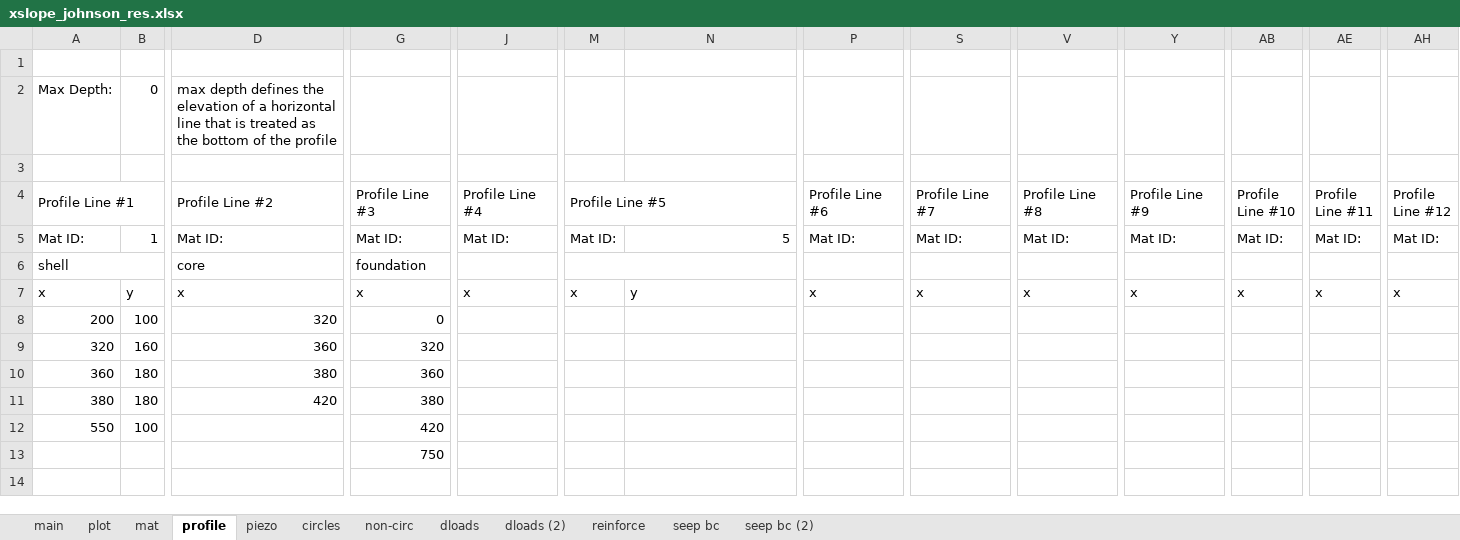
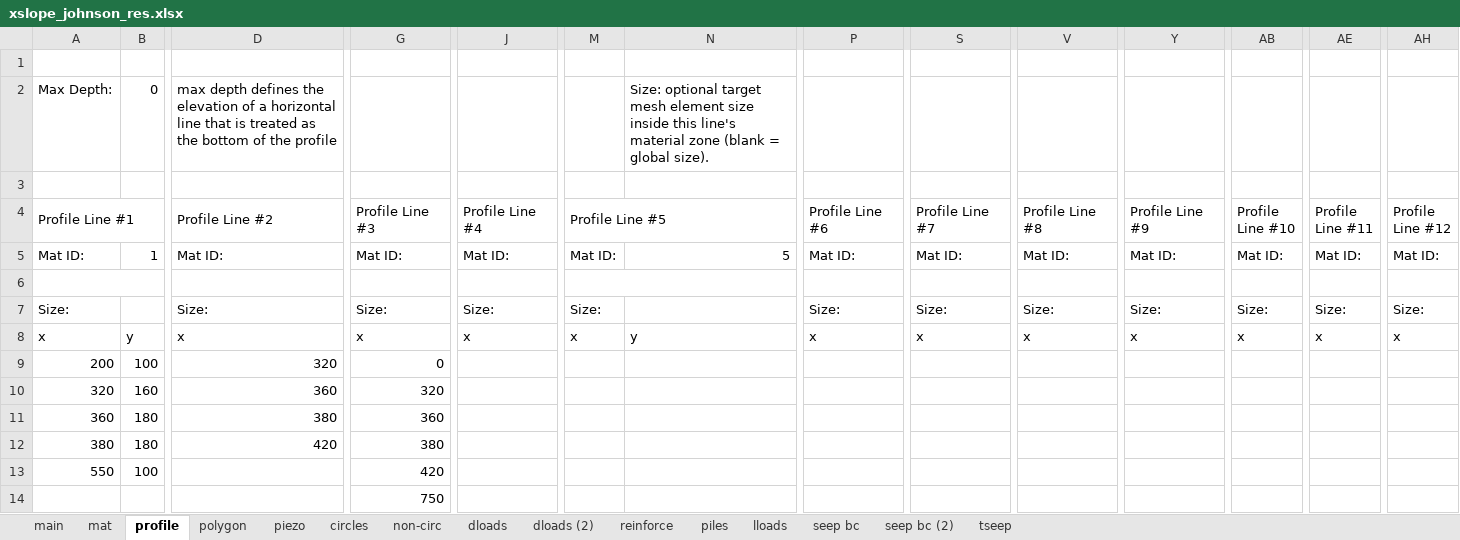
Before and after one commit to njones61/ce544, an Excel workbook: docs/unit2/07_seep_slope/files/xslope_johnson_res.xlsx, sheet profile, drawn as a sheet; only a part is shown, gaps mark what is left out; values as stored, in another font and other column widths than the file's, no cell formats; rows hold the shown columns only; the diff names each change by its address in the sheet, - before the commit and + after, or states it on an @@ line.

```diff
--- a/docs/unit2/07_seep_slope/files/xslope_johnson_res.xlsx (sheet profile)
+++ b/docs/unit2/07_seep_slope/files/xslope_johnson_res.xlsx (sheet profile)
-sheet tab: plot
+sheet tab: polygon
+sheet tab: piles
+sheet tab: lloads
+sheet tab: tseep
-N2: (empty)
+N2: Size: optional target mesh element size inside this line's material zone (blank = global size).
-row 6: shell |  | core | foundation
+row 6: (empty)
+row 7: Size: |  | Size: | Size: | Size: | Size: |  | Size: | Size: | Size: | Size: | Size: | Size: | Size:
```
Also changed, not shown: sheet mat, sheet main, sheet seep bc (2), sheet reinforce, sheet seep bc, sheet dloads, 3 more sheets, cell formats, charts or pictures.
